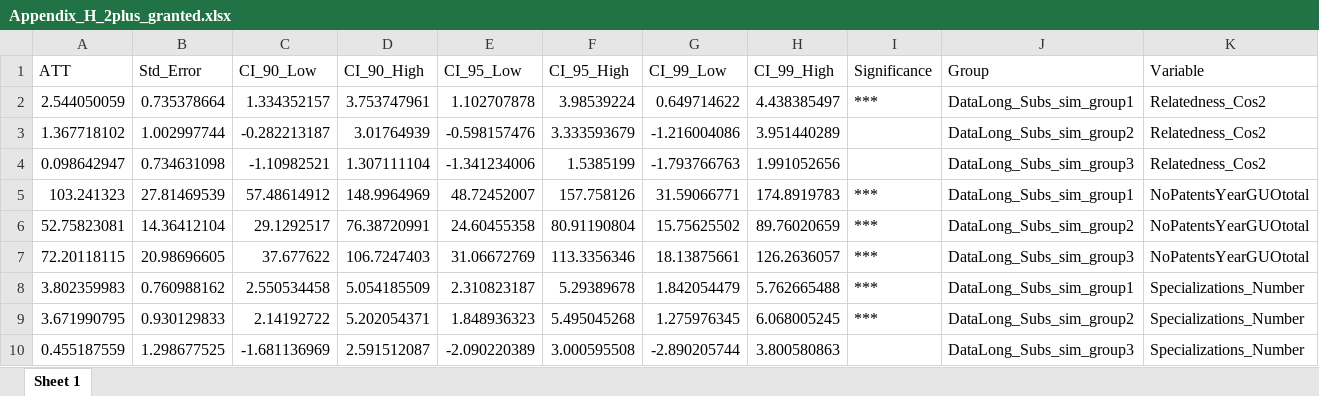
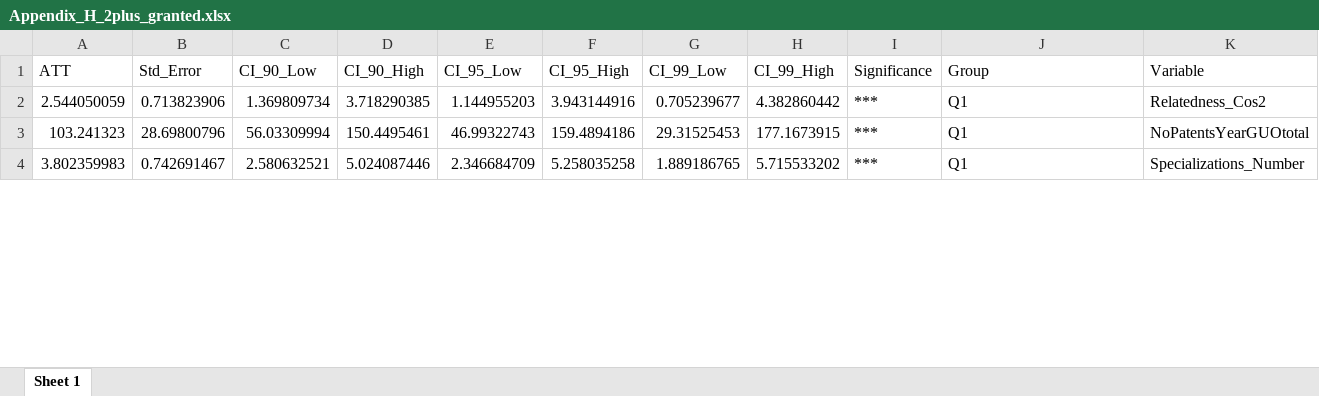
Before and after one commit to matheusleusin/MNEs_and_Artificial_Intelligence, an Excel workbook: Output_code/Data/Appendix_H_2plus_granted.xlsx, sheet Sheet 1, drawn as a sheet; only a part is shown; values as stored, in another font and other column widths than the file's, no borders; removed rows and columns are numbered as before the commit, all else as after; rows hold the shown columns only; the diff covers the shown part only; the diff names each change by its address in the sheet, - before the commit and + after, or states it on an @@ line.

```diff
--- a/Output_code/Data/Appendix_H_2plus_granted.xlsx (sheet Sheet 1)
+++ b/Output_code/Data/Appendix_H_2plus_granted.xlsx (sheet Sheet 1)
-B2 (Std_Error): 0.735378664
+B2 (Std_Error): 0.713823906
-C2 (CI_90_Low): 1.334352157
+C2 (CI_90_Low): 1.369809734
-D2 (CI_90_High): 3.753747961
+D2 (CI_90_High): 3.718290385
-E2 (CI_95_Low): 1.102707878
+E2 (CI_95_Low): 1.144955203
-F2 (CI_95_High): 3.98539224
+F2 (CI_95_High): 3.943144916
-G2 (CI_99_Low): 0.649714622
+G2 (CI_99_Low): 0.705239677
-H2 (CI_99_High): 4.438385497
+H2 (CI_99_High): 4.382860442
-J2 (Group): DataLong_Subs_sim_group1
+J2 (Group): Q1
-row 3: 1.367718102 | 1.002997744 | -0.282213187 | 3.01764939 | -0.598157476 | 3.333593679 | -1.216004086 | 3.951440289 |  | DataLong_Subs_sim_group2 | Relatedness_Cos2
-row 4: 0.098642947 | 0.734631098 | -1.10982521 | 1.307111104 | -1.341234006 | 1.5385199 | -1.793766763 | 1.991052656 |  | DataLong_Subs_sim_group3 | Relatedness_Cos2
-B3 (Std_Error): 27.81469539
+B3 (Std_Error): 28.69800796
-C3 (CI_90_Low): 57.48614912
+C3 (CI_90_Low): 56.03309994
-D3 (CI_90_High): 148.9964969
+D3 (CI_90_High): 150.4495461
-E3 (CI_95_Low): 48.72452007
+E3 (CI_95_Low): 46.99322743
-F3 (CI_95_High): 157.758126
+F3 (CI_95_High): 159.4894186
-G3 (CI_99_Low): 31.59066771
+G3 (CI_99_Low): 29.31525453
-H3 (CI_99_High): 174.8919783
+H3 (CI_99_High): 177.1673915
-J3 (Group): DataLong_Subs_sim_group1
+J3 (Group): Q1
-row 6: 52.75823081 | 14.36412104 | 29.1292517 | 76.38720991 | 24.60455358 | 80.91190804 | 15.75625502 | 89.76020659 | *** | DataLong_Subs_sim_group2 | NoPatentsYearGUOtotal
-row 7: 72.20118115 | 20.98696605 | 37.677622 | 106.7247403 | 31.06672769 | 113.3356346 | 18.13875661 | 126.2636057 | *** | DataLong_Subs_sim_group3 | NoPatentsYearGUOtotal
-B4 (Std_Error): 0.760988162
+B4 (Std_Error): 0.742691467
-C4 (CI_90_Low): 2.550534458
+C4 (CI_90_Low): 2.580632521
-D4 (CI_90_High): 5.054185509
+D4 (CI_90_High): 5.024087446
-E4 (CI_95_Low): 2.310823187
+E4 (CI_95_Low): 2.346684709
-F4 (CI_95_High): 5.29389678
+F4 (CI_95_High): 5.258035258
-G4 (CI_99_Low): 1.842054479
+G4 (CI_99_Low): 1.889186765
-H4 (CI_99_High): 5.762665488
+H4 (CI_99_High): 5.715533202
-J4 (Group): DataLong_Subs_sim_group1
+J4 (Group): Q1
-row 9: 3.671990795 | 0.930129833 | 2.14192722 | 5.202054371 | 1.848936323 | 5.495045268 | 1.275976345 | 6.068005245 | *** | DataLong_Subs_sim_group2 | Specializations_Number
-row 10: 0.455187559 | 1.298677525 | -1.681136969 | 2.591512087 | -2.090220389 | 3.000595508 | -2.890205744 | 3.800580863 |  | DataLong_Subs_sim_group3 | Specializations_Number
```
Also changed, not shown: 14 added rows, 8 removed rows and 56 edited cells elsewhere in this sheet, Output_code/Data/Appendix_H_3plus_granted.xlsx, Output_code/Data/Table_2_absolute.xlsx, 31 other files.
